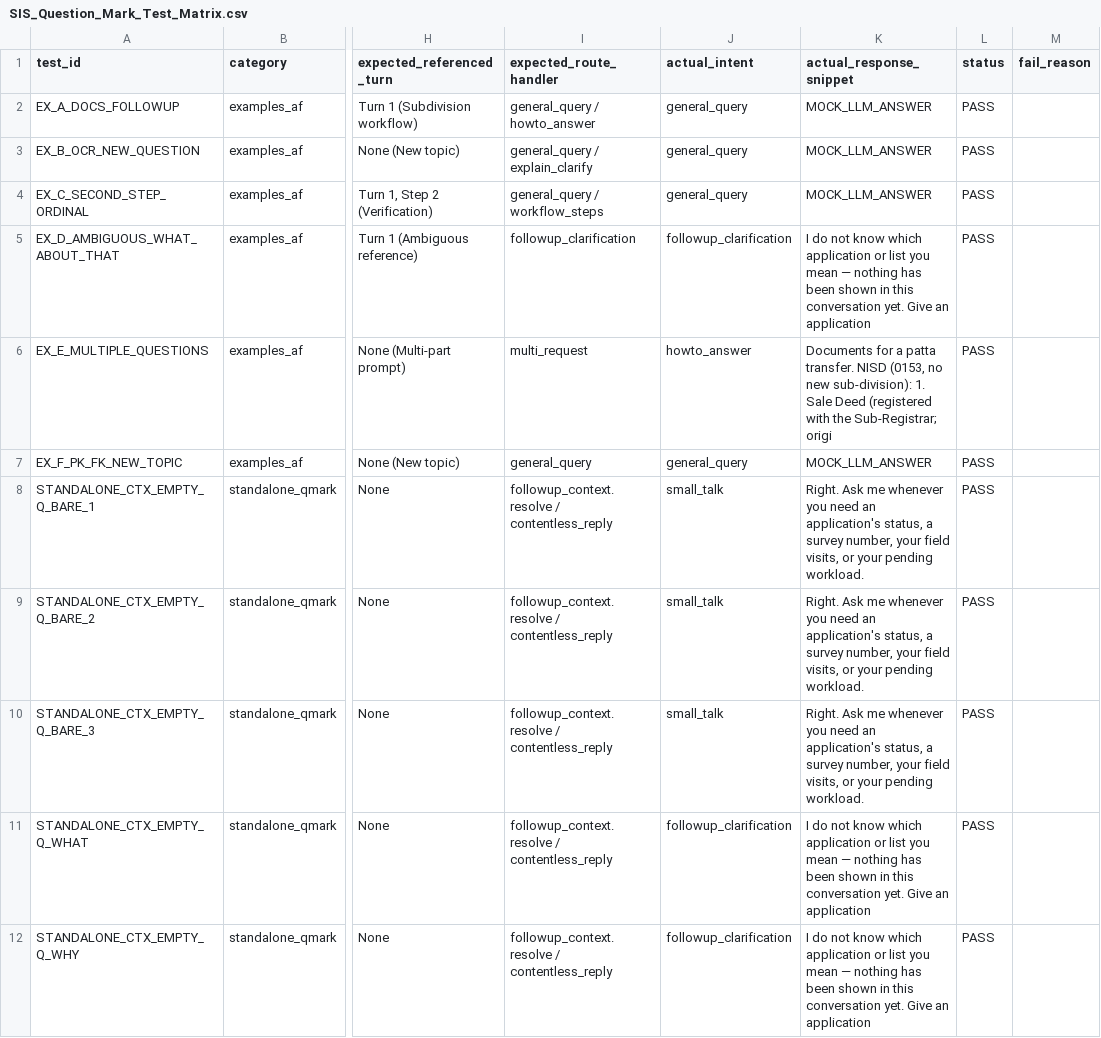
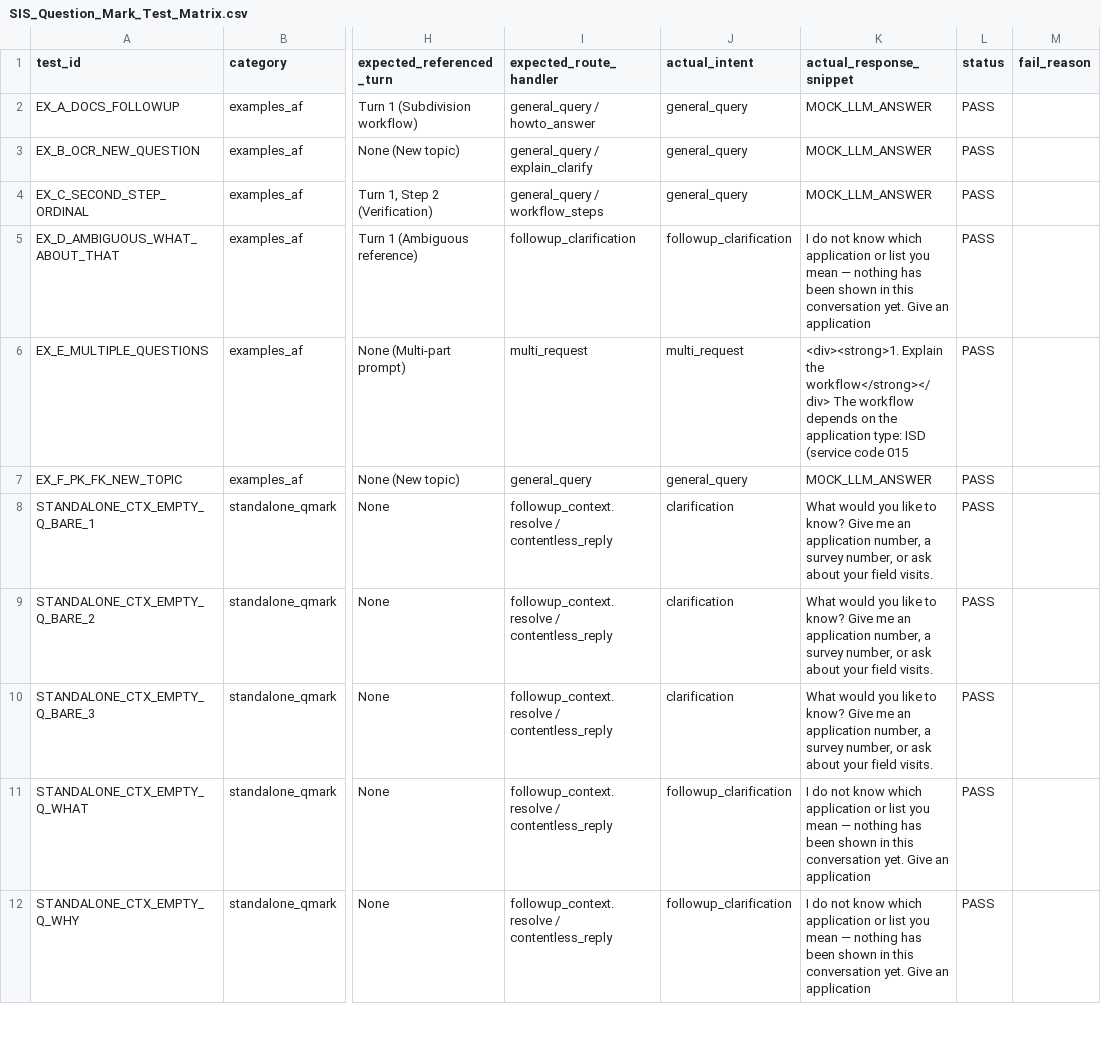
Before and after one commit to svmayurkaarthic2005/Internship_NIC, a CSV file: SIS_Question_Mark_Test_Matrix.csv, drawn as a sheet; only a part is shown, gaps mark what is left out; the diff covers the shown part only; the diff names each change by its address in the sheet, - before the commit and + after, or states it on an @@ line.

Commit message:
refactor: modularize backend chatbot and RAG services while adding frontend chat module and tests

```diff
--- a/SIS_Question_Mark_Test_Matrix.csv
+++ b/SIS_Question_Mark_Test_Matrix.csv
-J6 (actual_intent): howto_answer
+J6 (actual_intent): multi_request
-K6 (actual_response_snippet): Documents for a patta transfer. NISD (0153, no new sub-division): 1. Sale Deed (registered with the Sub-Registrar; origi
+K6 (actual_response_snippet): <div><strong>1. Explain the workflow</strong></div> The workflow depends on the application type: ISD (service code 015
-J8:J10 (actual_intent): small_talk
+J8:J10 (actual_intent): clarification
-K8:K10 (actual_response_snippet): Right. Ask me whenever you need an application's status, a survey number, your field visits, or your pending workload.
+K8:K10 (actual_response_snippet): What would you like to know? Give me an application number, a survey number, or ask about your field visits.
```
Also changed, not shown: 71 edited cells elsewhere in this file, 13 other files.
